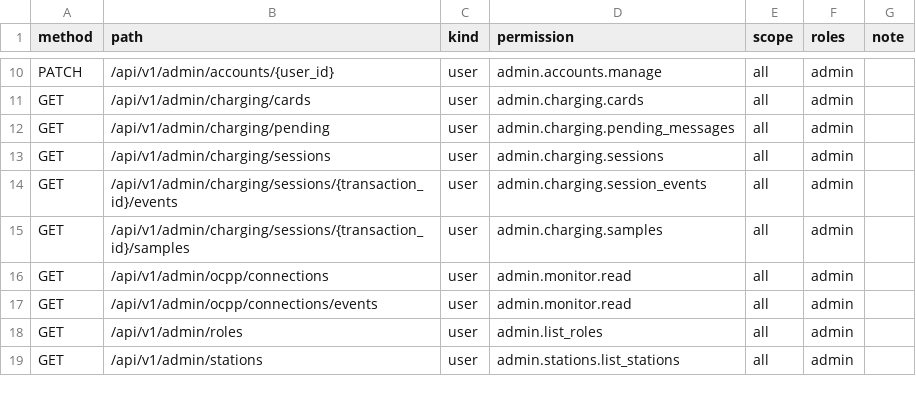
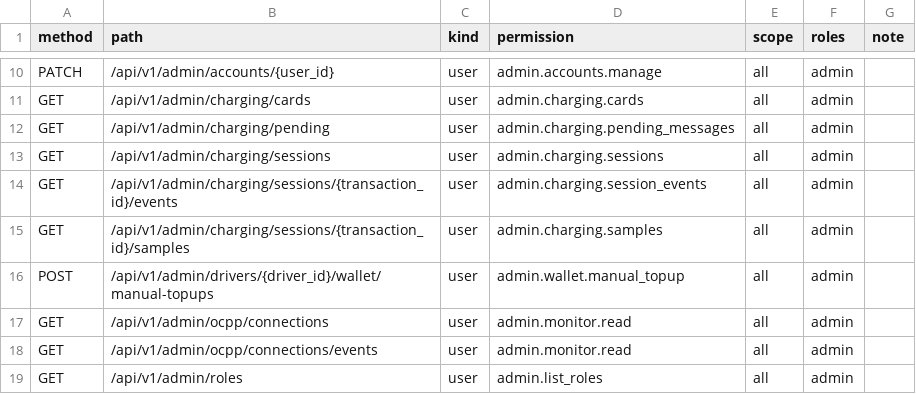
Before and after one commit to Stephen232980/TTCS_T926_K8S4_N1-CSMS, a CSV file: docs/ROUTE_ACCESS_INVENTORY.csv, drawn as a sheet; only a part is shown, gaps mark what is left out; the shorter side is filled out with more unchanged rows; the diff names each change by its address in the sheet, - before the commit and + after, or states it on an @@ line.

```diff
--- a/docs/ROUTE_ACCESS_INVENTORY.csv
+++ b/docs/ROUTE_ACCESS_INVENTORY.csv
+row 16: POST | /api/v1/admin/drivers/{driver_id}/wallet/manual-topups | user | admin.wallet.manual_topup | all | admin
```
Also changed, not shown: 8 other files.
